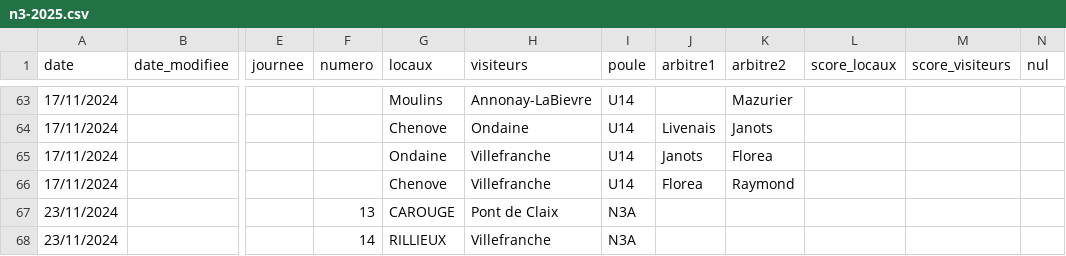
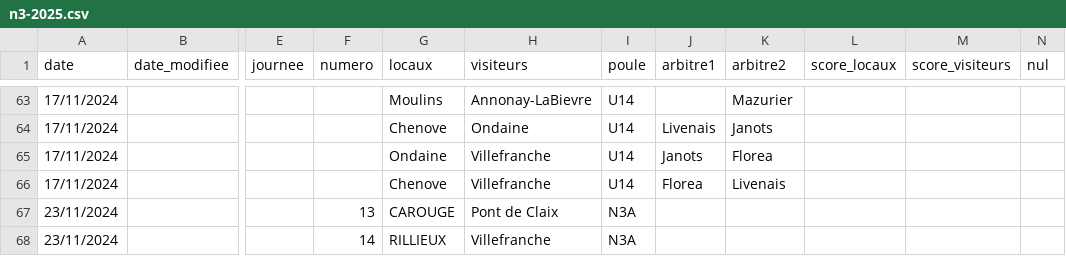
Before and after one commit to praginel/comitesavoienwp, a CSV file: _data/n3-2025.csv, drawn as a sheet; only a part is shown, gaps mark what is left out; the diff names each change by its address in the sheet, - before the commit and + after, or states it on an @@ line.

```diff
--- a/_data/n3-2025.csv
+++ b/_data/n3-2025.csv
-K66 (arbitre2): Raymond
+K66 (arbitre2): Livenais
```
